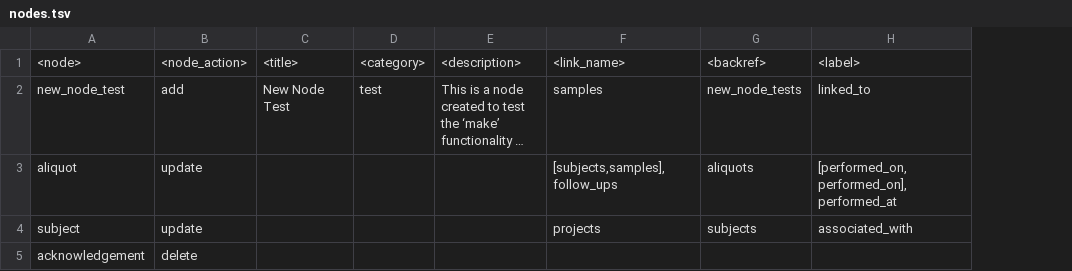
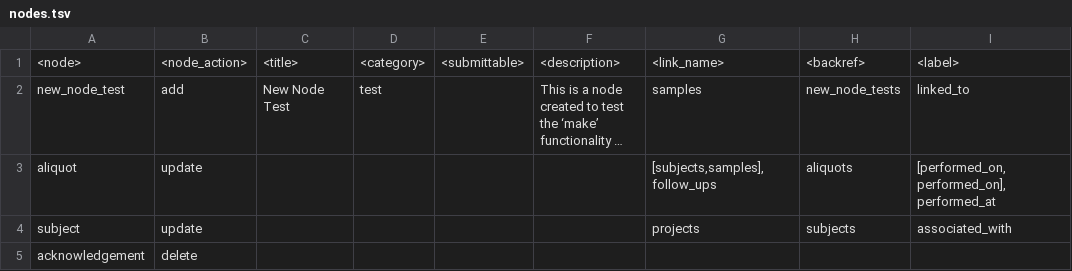
Before and after one commit to uc-cdis/planx-bioinfo-tools, a TSV file: dictionary_tools/input/input_tsv/examples/nodes.tsv, drawn as a sheet; only a part is shown; long unchanged cells end in …; the diff names each change by its address in the sheet, - before the commit and + after, or states it on an @@ line.

Commit message:
Fixed bugs in make and modify, extended compare to remove empty comparisons, cleaned example files, added new column in nodes.tsv, prepared code for demo.

```diff
--- a/dictionary_tools/input/input_tsv/examples/nodes.tsv
+++ b/dictionary_tools/input/input_tsv/examples/nodes.tsv
+column E, row 1: <submittable>
```
Also changed, not shown: dictionary_tools/input/input_tsv/examples/variables.tsv, 9 other files.
